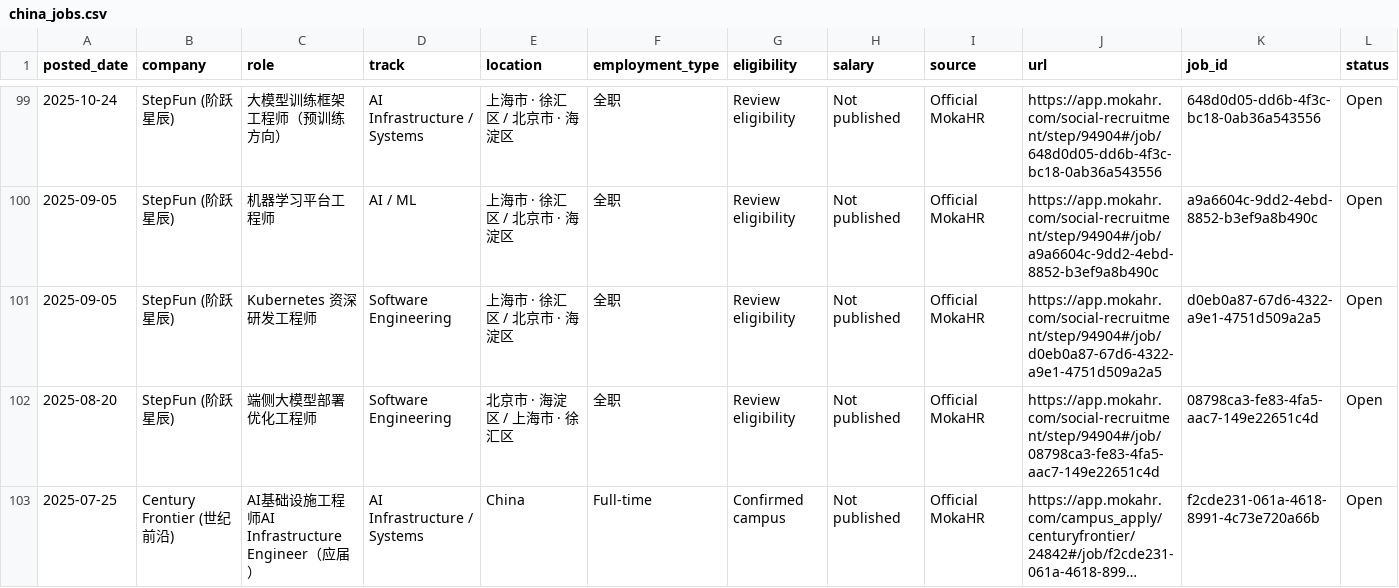
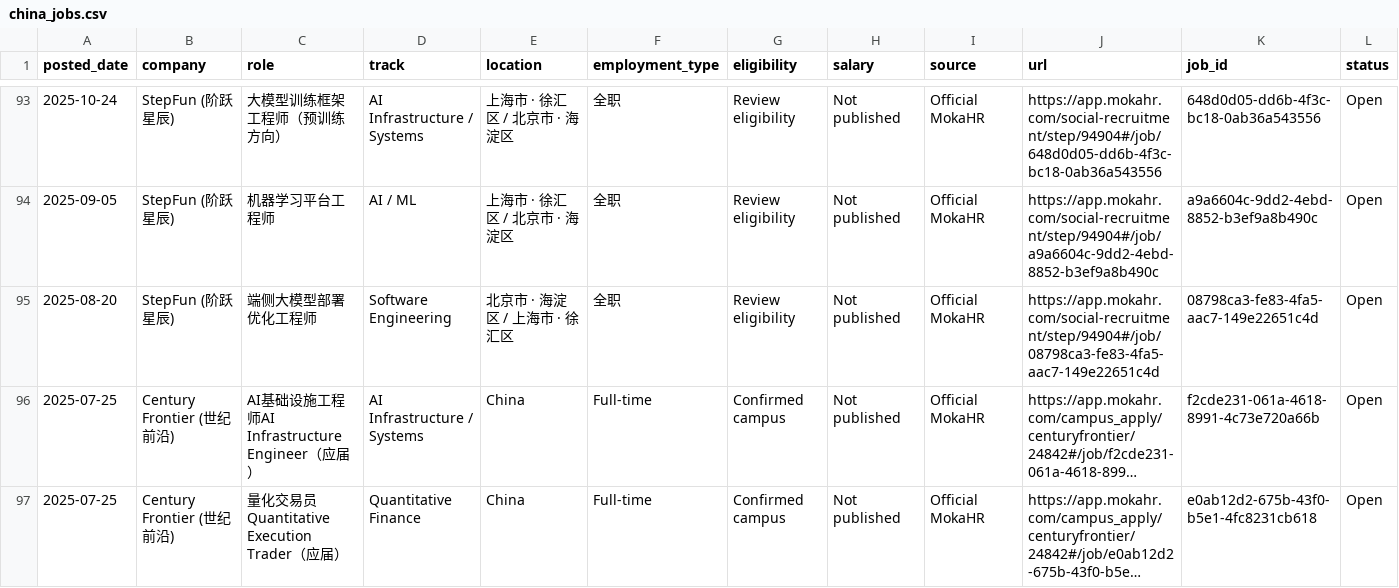
Before and after one commit to coconight01/2027-North-America-New-Grad-Jobs, a CSV file: data/china_jobs.csv, drawn as a sheet; only a part is shown, gaps mark what is left out; the shorter side is filled out with more unchanged rows; long unchanged cells end in …; rows hold the shown columns only; the diff covers the shown part only; the diff names each change by its address in the sheet, - before the commit and + after, or states it on an @@ line.

```diff
--- a/data/china_jobs.csv
+++ b/data/china_jobs.csv
-row 101: 2025-09-05 | StepFun (阶跃星辰) | Kubernetes 资深研发工程师 | Software Engineering | 上海市 · 徐汇区 / 北京市 · 海淀区 | 全职 | Review eligibility | Not published | Official MokaHR | https://app.mokahr.com/social-recruitment/step/94904#/job/d0eb0a87-67d6-4322-a9e1-4751d509a2a5 | d0eb0a87-67d6-4322-a9e1-4751d509a2a5 | Open
```
Also changed, not shown: 6 removed rows elsewhere in this file, data/jobs.csv, 5 other files.
